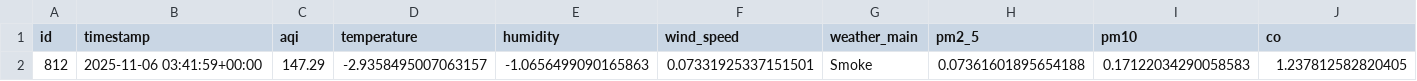
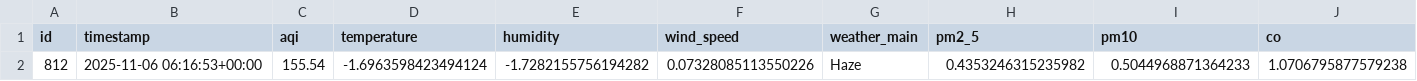
Before and after one commit to HibaAmin12/aqi-data-logger, a CSV file: latest_pollutants.csv, drawn as a sheet; only a part is shown; removed rows and columns are numbered as before the commit, all else as after; rows hold the shown columns only; the diff names each change by its address in the sheet, - before the commit and + after, or states it on an @@ line.

```diff
--- a/latest_pollutants.csv
+++ b/latest_pollutants.csv
-row 2: 812 | 2025-11-06 03:41:59+00:00 | 147.29 | -2.9358495007063157 | -1.0656499090165863 | 0.07331925337151501 | Smoke | 0.07361601895654188 | 0.17122034290058583 | 1.237812582820405
+row 2: 812 | 2025-11-06 06:16:53+00:00 | 155.54 | -1.6963598423494124 | -1.7282155756194282 | 0.07328085113550226 | Haze | 0.4353246315235982 | 0.5044968871364233 | 1.0706795877579238
```
Also changed, not shown: model_outputs/model_results.csv, processed_data.csv, 2 other files.
